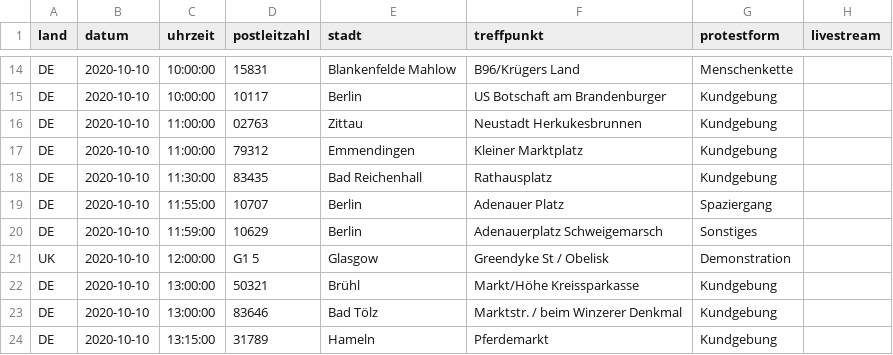
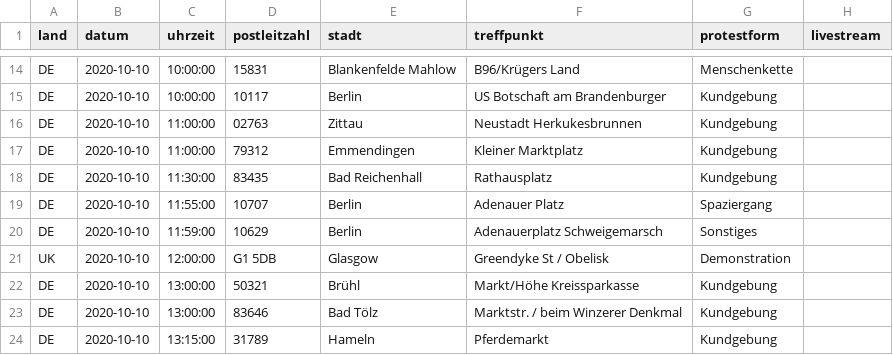
Before and after one commit to anonymous-tld/m.terminkalender.top, a CSV file: _data/demotermine.csv, drawn as a sheet; only a part is shown, gaps mark what is left out.

Commit message:
Update demotermine.csv from https://demo.terminkalender.top/demotermine.csv

```diff
--- a/_data/demotermine.csv
+++ b/_data/demotermine.csv
@@ -20,3 +20,3 @@ DE,2020-10-10,11:55:00,10707,Berlin,Adenauer Platz,Spaziergang,
 DE,2020-10-10,11:59:00,10629,Berlin,Adenauerplatz Schweigemarsch,Sonstiges,
-UK,2020-10-10,12:00:00,G1 5,Glasgow,Greendyke St / Obelisk,Demonstration,
+UK,2020-10-10,12:00:00,G1 5DB,Glasgow,Greendyke St / Obelisk,Demonstration,
 DE,2020-10-10,13:00:00,50321,Brühl,Markt/Höhe Kreissparkasse,Kundgebung,
```
